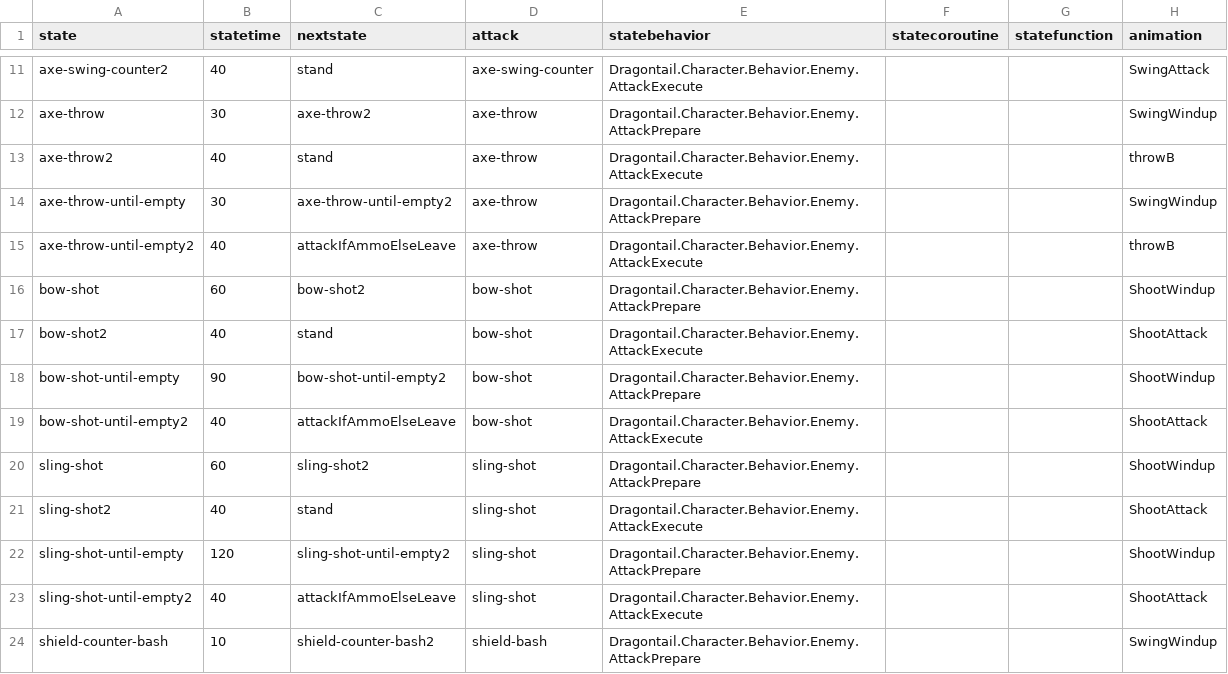
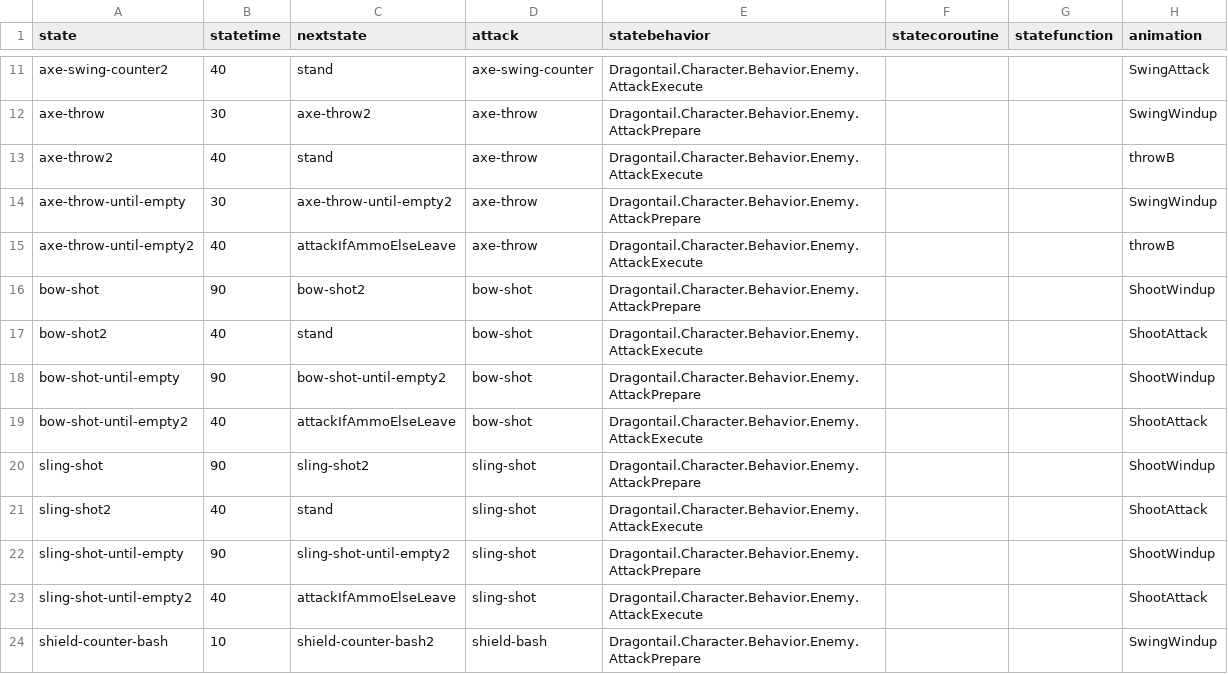
Before and after one commit to IoriBranford/dragontail, a CSV file: game/data/database/bandits-states.csv, drawn as a sheet; only a part is shown, gaps mark what is left out; the diff names each change by its address in the sheet, - before the commit and + after, or states it on an @@ line.

Commit message:
Give bow and sling bandits the same fire rate

```diff
--- a/game/data/database/bandits-states.csv
+++ b/game/data/database/bandits-states.csv
-B16 (statetime): 60
+B16 (statetime): 90
-B20 (statetime): 60
+B20 (statetime): 90
-B22 (statetime): 120
+B22 (statetime): 90
```
Also changed, not shown: 1 other file.
